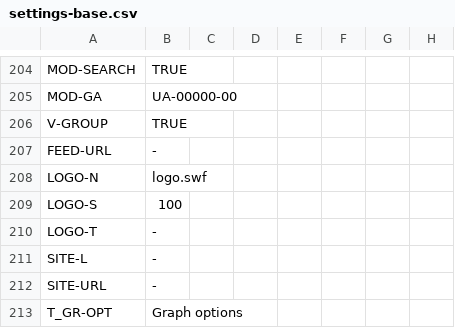
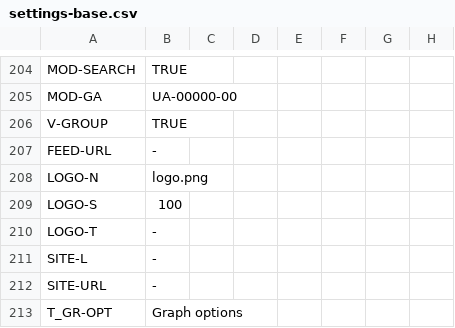
Before and after one commit to IISH/clioinfra-v2, a CSV file: modules/clio_statplanet/map/settings-base.csv, drawn as a sheet; only a part is shown, gaps mark what is left out; the diff names each change by its address in the sheet, - before the commit and + after, or states it on an @@ line.

```diff
--- a/modules/clio_statplanet/map/settings-base.csv
+++ b/modules/clio_statplanet/map/settings-base.csv
-B208: logo.swf
+B208: logo.png
```
Also changed, not shown: modules/clio_statplanet/map/settings.csv, 3 other files.
